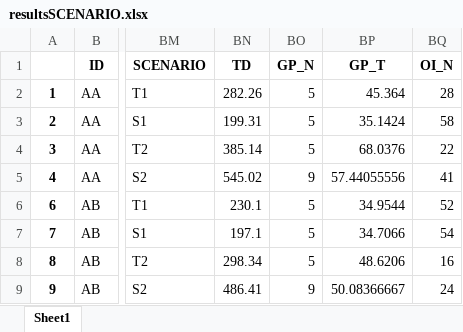
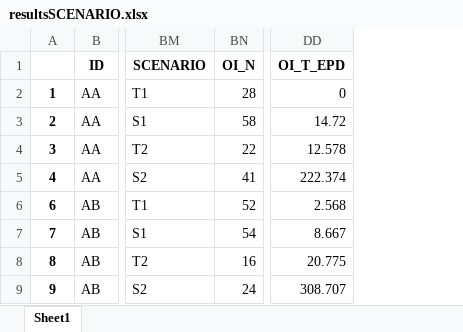
Before and after one commit to raul284/PHD-ADARVE, an Excel workbook: data_analysis/db_env/app/results/resultsSCENARIO.xlsx, sheet Sheet1, drawn as a sheet; only a part is shown, gaps mark what is left out; values as stored, in another font and other column widths than the file's, no borders; removed rows and columns are numbered as before the commit, all else as after; the diff names each change by its address in the sheet, - before the commit and + after, or states it on an @@ line.

```diff
--- a/data_analysis/db_env/app/results/resultsSCENARIO.xlsx (sheet Sheet1)
+++ b/data_analysis/db_env/app/results/resultsSCENARIO.xlsx (sheet Sheet1)
-column BN (TD), rows 2-9: 282.26 | 199.31 | 385.14 | 545.02 | 230.1 | 197.1 | 298.34 | 486.41
-column BO (GP_N), rows 2-9: 5 | 5 | 5 | 9 | 5 | 5 | 5 | 9
-column BP (GP_T), rows 2-9: 45.364 | 35.1424 | 68.0376 | 57.44055556 | 34.9544 | 34.7066 | 48.6206 | 50.08366667
+column DD (OI_T_EPD), rows 2-9: 0 | 14.72 | 12.578 | 222.374 | 2.568 | 8.667 | 20.775 | 308.707
```
Also changed, not shown: data_analysis/db_env/app/results/resultsALL.xlsx, 24 other files.
